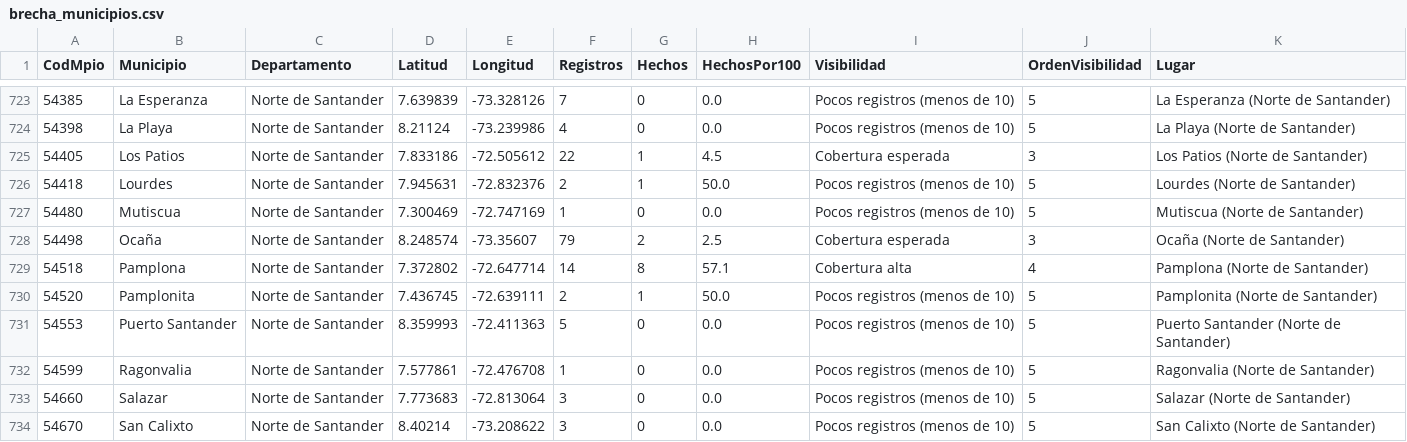
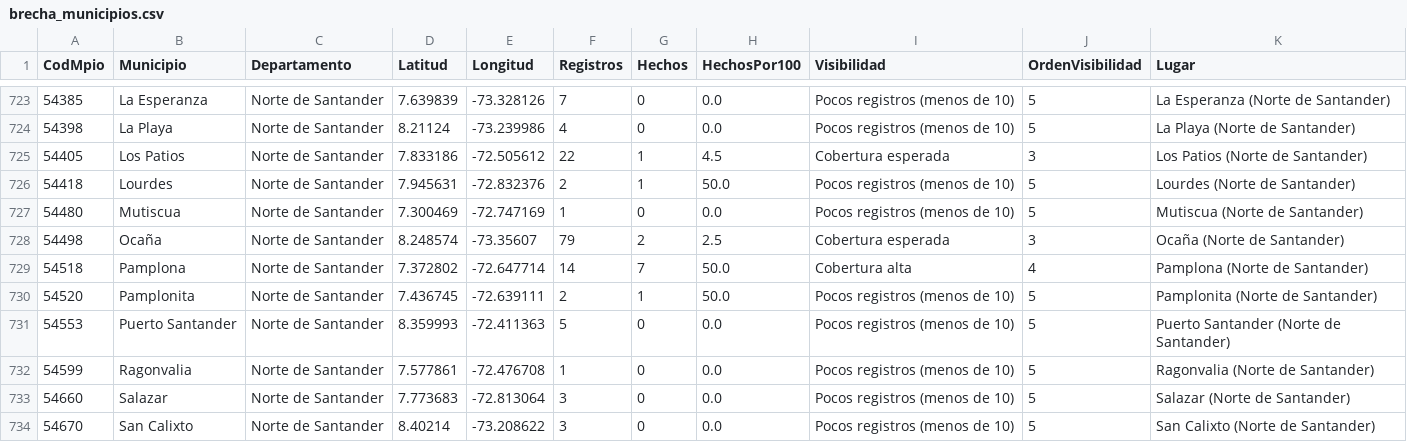
Before and after one commit to ICBF-Analitica/Monitoreo_de_medios, a CSV file: Data/hechos/brecha_municipios.csv, drawn as a sheet; only a part is shown, gaps mark what is left out.

```diff
--- a/Data/hechos/brecha_municipios.csv
+++ b/Data/hechos/brecha_municipios.csv
@@ -728,3 +728,3 @@ CodMpio,Municipio,Departamento,Latitud,Longitud,Registros,Hechos,HechosPor100,Vi
 54498,Ocaña,Norte de Santander,8.248574,-73.35607,79,2,2.5,Cobertura esperada,3,Ocaña (Norte de Santander)
-54518,Pamplona,Norte de Santander,7.372802,-72.647714,14,8,57.1,Cobertura alta,4,Pamplona (Norte de Santander)
+54518,Pamplona,Norte de Santander,7.372802,-72.647714,14,7,50.0,Cobertura alta,4,Pamplona (Norte de Santander)
 54520,Pamplonita,Norte de Santander,7.436745,-72.639111,2,1,50.0,Pocos registros (menos de 10),5,Pamplonita (Norte de Santander)
```
Also changed, not shown: Data/hechos/alertas_departamentos.csv, Data/hechos/brecha_departamentos.csv, 5 other files.
